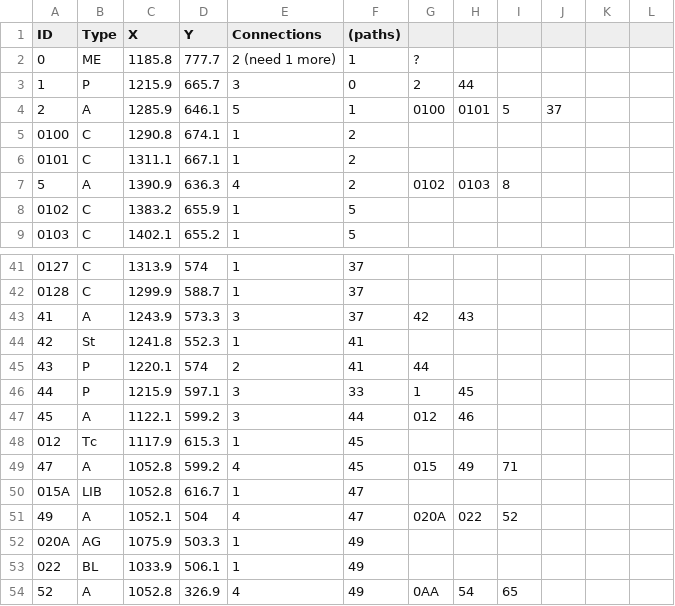
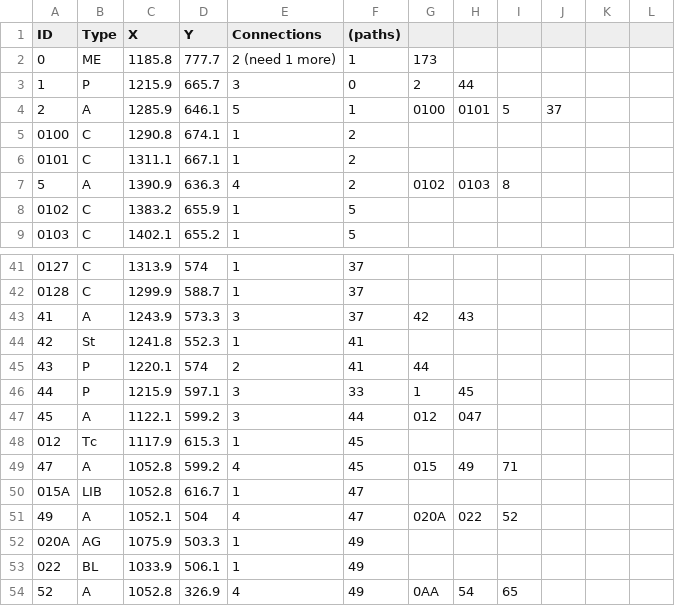
Before and after one commit to NCHS-Software-Engineering/Hallway-Nav, a CSV file: client/src/Cord/p1.csv, drawn as a sheet; only a part is shown, gaps mark what is left out; the diff names each change by its address in the sheet, - before the commit and + after, or states it on an @@ line.

```diff
--- a/client/src/Cord/p1.csv
+++ b/client/src/Cord/p1.csv
-G2: ?
+G2: 173
-H47: 46
+H47: 047
```
Also changed, not shown: client/Pathfinding/p3.csv, 5 other files.
